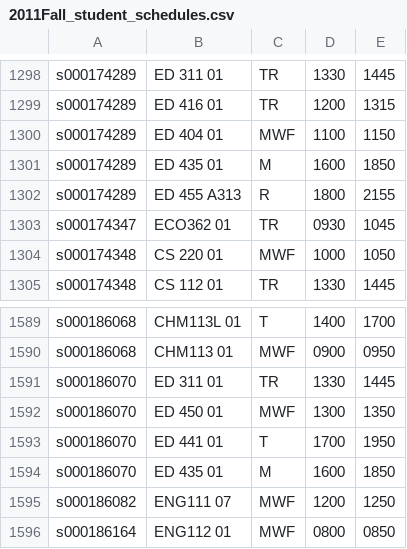
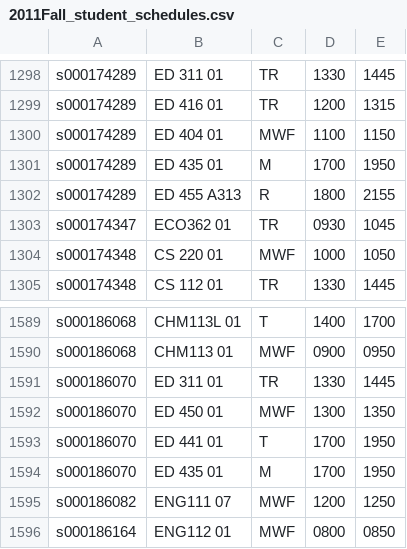
Before and after one commit to hughesbradc/TimeTracker, a CSV file: 2011Fall_student_schedules.csv, drawn as a sheet; only a part is shown, gaps mark what is left out; the diff covers the shown part only.

```diff
--- a/2011Fall_student_schedules.csv
+++ b/2011Fall_student_schedules.csv
@@ -1300,3 +1300,3 @@ s000174289,ED 416 01,TR,1200,1315
 s000174289,ED 404 01,MWF,1100,1150
-s000174289,ED 435 01,M,1600,1850
+s000174289,ED 435 01,M,1700,1950
 s000174289,ED 455 A313,R,1800,2155
@@ -1593,3 +1593,3 @@ s000186070,ED 450 01,MWF,1300,1350
 s000186070,ED 441 01,T,1700,1950
-s000186070,ED 435 01,M,1600,1850
+s000186070,ED 435 01,M,1700,1950
 s000186082,ENG111 07,MWF,1200,1250
```
Also changed, not shown: 1 removed row and 10 edited cells elsewhere in this file, 24 other files.
